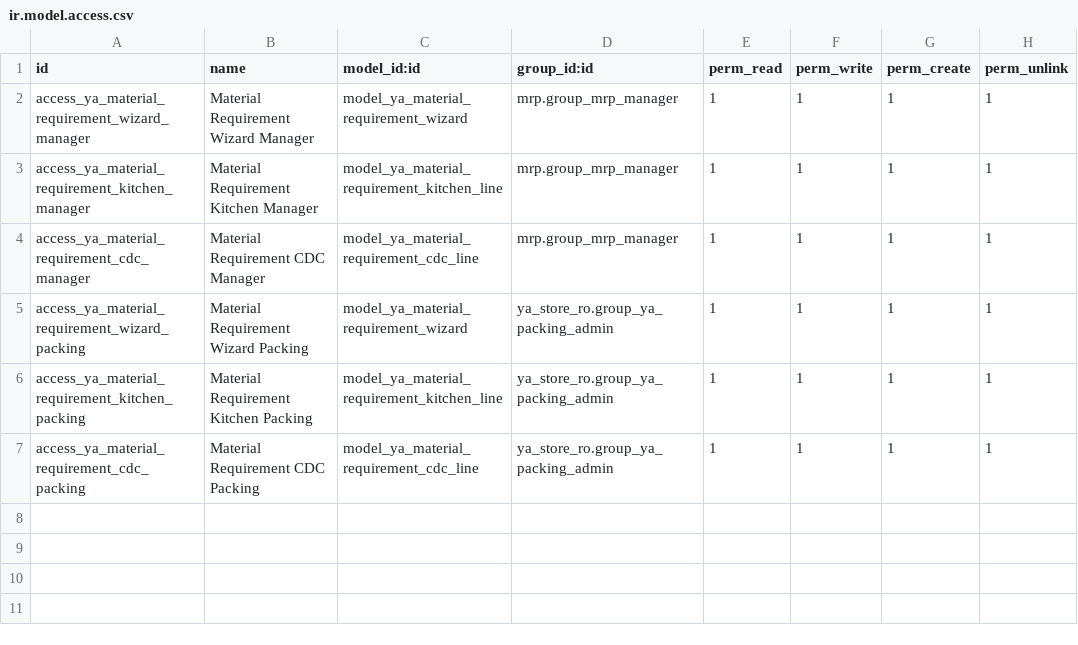
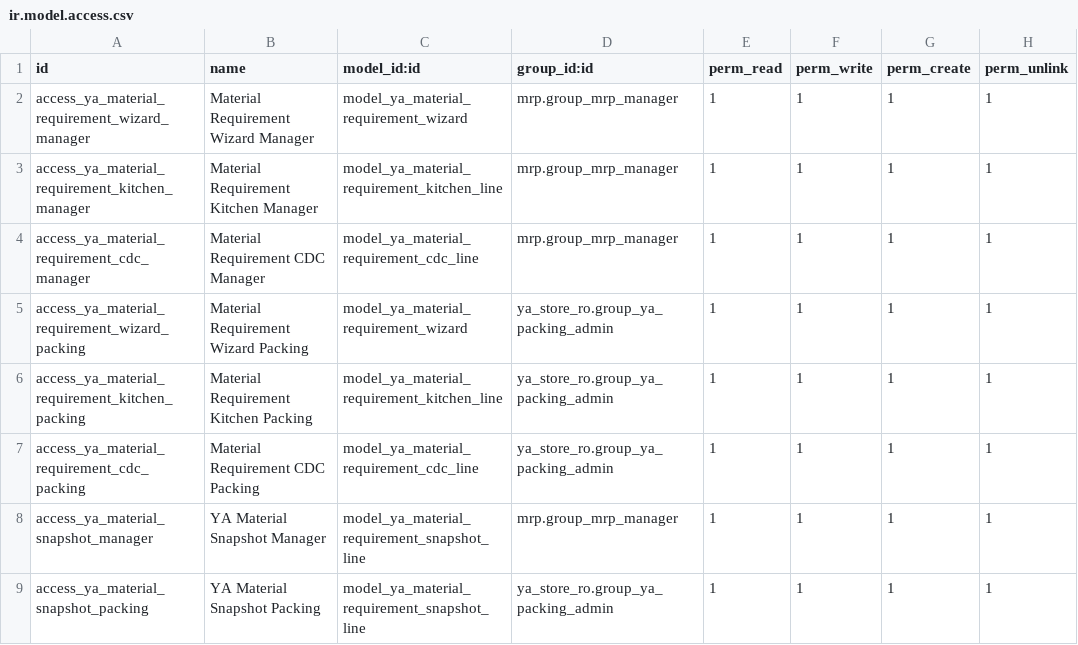
Before and after one commit to yussyakmal-dotcom/odoofromzero, a CSV file: addons/ya_material_requirement/security/ir.model.access.csv, drawn as a sheet.

Commit message:
Wire existing-batch Material Requirement UI, snapshot ACL and v19.0.3.0.0

```diff
--- a/addons/ya_material_requirement/security/ir.model.access.csv
+++ b/addons/ya_material_requirement/security/ir.model.access.csv
@@ -7 +7,3 @@ access_ya_material_requirement_kitchen_packing,Material Requirement Kitchen Pack
 access_ya_material_requirement_cdc_packing,Material Requirement CDC Packing,model_ya_material_requirement_cdc_line,ya_store_ro.group_ya_packing_admin,1,1,1,1
+access_ya_material_snapshot_manager,YA Material Snapshot Manager,model_ya_material_requirement_snapshot_line,mrp.group_mrp_manager,1,1,1,1
+access_ya_material_snapshot_packing,YA Material Snapshot Packing,model_ya_material_requirement_snapshot_line,ya_store_ro.group_ya_packing_admin,1,1,1,1
```
